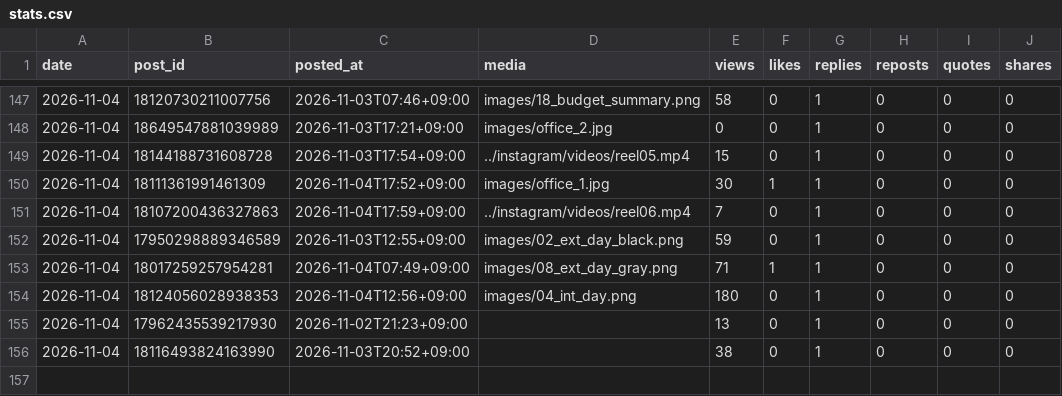
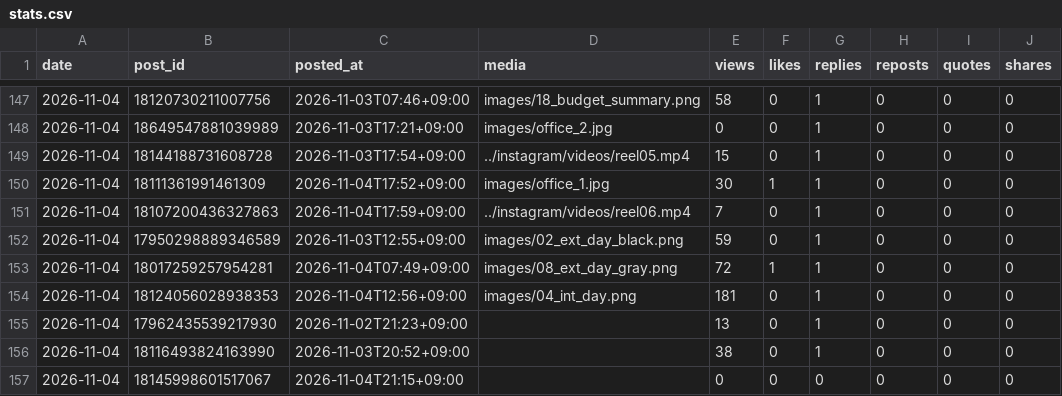
Before and after one commit to rikutonbo318-ctrl/TOWA, a CSV file: threads/stats.csv, drawn as a sheet; only a part is shown, gaps mark what is left out.

Commit message:
Threads: 投稿済みと数字を記録

```diff
--- a/threads/stats.csv
+++ b/threads/stats.csv
@@ -152,5 +152,6 @@ date,post_id,posted_at,media,views,likes,replies,reposts,quotes,shares
 2026-11-04,17950298889346589,2026-11-03T12:55+09:00,images/02_ext_day_black.png,59,0,1,0,0,0
-2026-11-04,18017259257954281,2026-11-04T07:49+09:00,images/08_ext_day_gray.png,71,1,1,0,0,0
-2026-11-04,18124056028938353,2026-11-04T12:56+09:00,images/04_int_day.png,180,0,1,0,0,0
+2026-11-04,18017259257954281,2026-11-04T07:49+09:00,images/08_ext_day_gray.png,72,1,1,0,0,0
+2026-11-04,18124056028938353,2026-11-04T12:56+09:00,images/04_int_day.png,181,0,1,0,0,0
 2026-11-04,17962435539217930,2026-11-02T21:23+09:00,,13,0,1,0,0,0
 2026-11-04,18116493824163990,2026-11-03T20:52+09:00,,38,0,1,0,0,0
+2026-11-04,18145998601517067,2026-11-04T21:15+09:00,,0,0,0,0,0,0
```
Also changed, not shown: threads/queue.csv, 1 other file.
